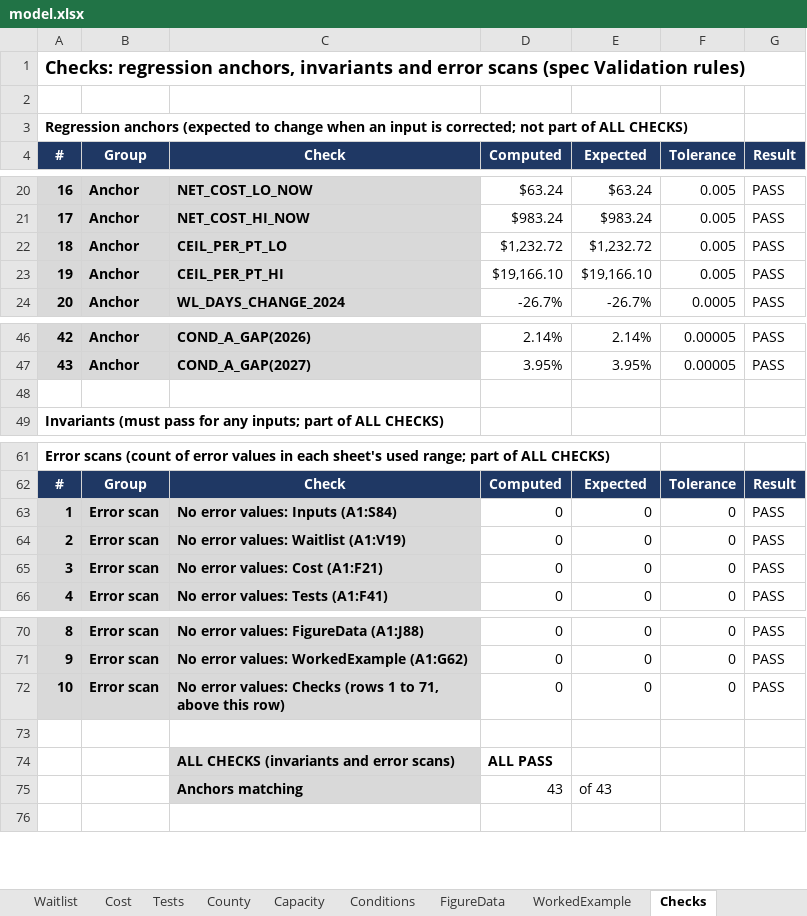
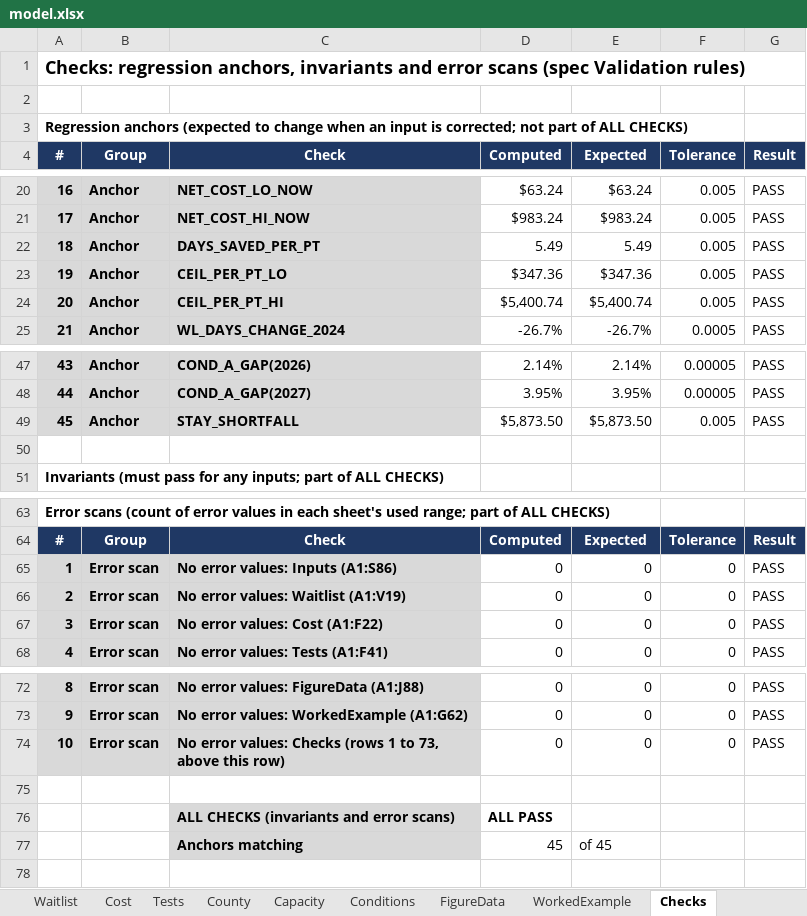
Before and after one commit to mkosasa/Micah-Kosasa, an Excel workbook: capabilities/economic-research/model.xlsx, sheet Checks, drawn as a sheet; only a part is shown, gaps mark what is left out; values as stored, in another font and other column widths than the file's, no borders; addresses are those after the commit; the diff names each change by its address in the sheet, - before the commit and + after, or states it on an @@ line.

```diff
--- a/capabilities/economic-research/model.xlsx (sheet Checks)
+++ b/capabilities/economic-research/model.xlsx (sheet Checks)
+row 22: 18 | Anchor | DAYS_SAVED_PER_PT | 5.49 | 5.49 | 0.005 | PASS
@@ column A (#) renumbered between rows 23 and 48 @@
-D23 (Computed): $1,232.72
+D23 (Computed): $347.36
-E23 (Expected): $1,232.72
+E23 (Expected): $347.36
-D24 (Computed): $19,166.10
+D24 (Computed): $5,400.74
-E24 (Expected): $19,166.10
+E24 (Expected): $5,400.74
+row 49: 45 | Anchor | STAY_SHORTFALL | $5,873.50 | $5,873.50 | 0.005 | PASS
-C65 (Check): No error values: Inputs (A1:S84)
+C65 (Check): No error values: Inputs (A1:S86)
-C67 (Check): No error values: Cost (A1:F21)
+C67 (Check): No error values: Cost (A1:F22)
-C74 (Check): …1 to 71, above this…
+C74 (Check): …1 to 73, above this…
-D77 (Computed): 43
+D77 (Computed): 45
-E77 (Expected): of 43
+E77 (Expected): of 45
```
Also changed, not shown: sheet Inputs, sheet Cost, sheet Conditions, formulas that keep their value, 3 other files.
